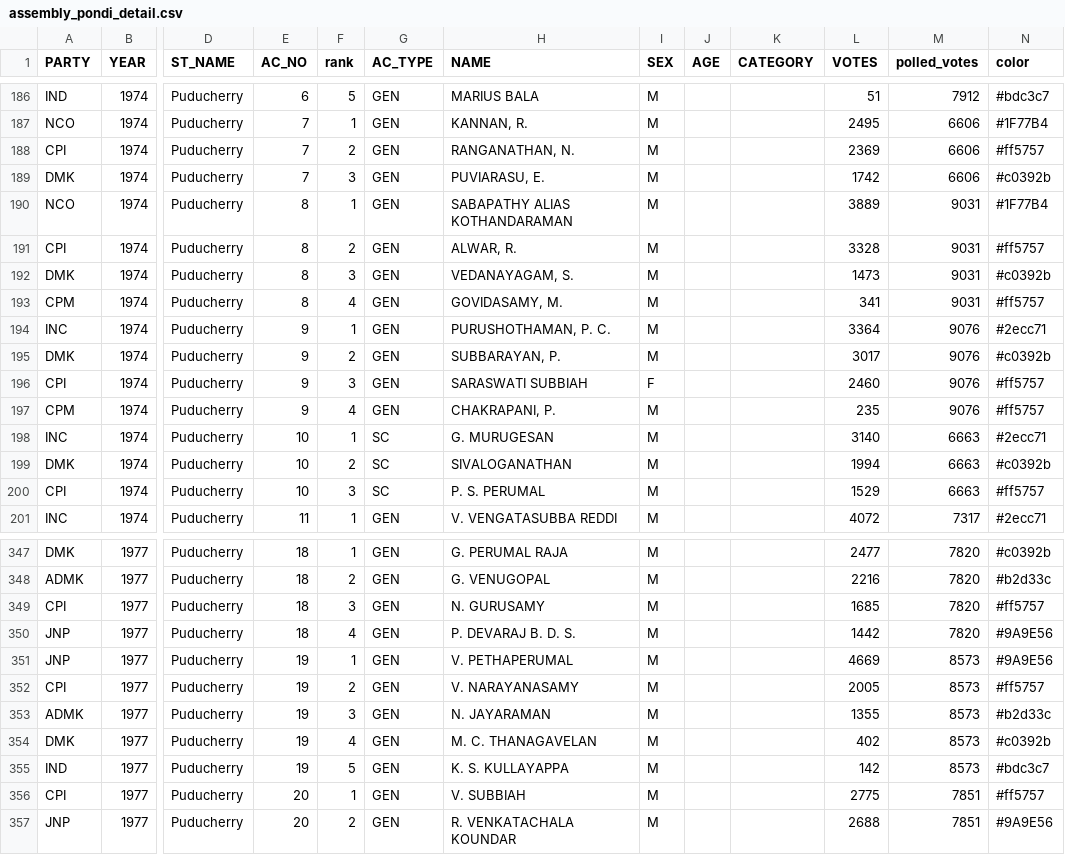
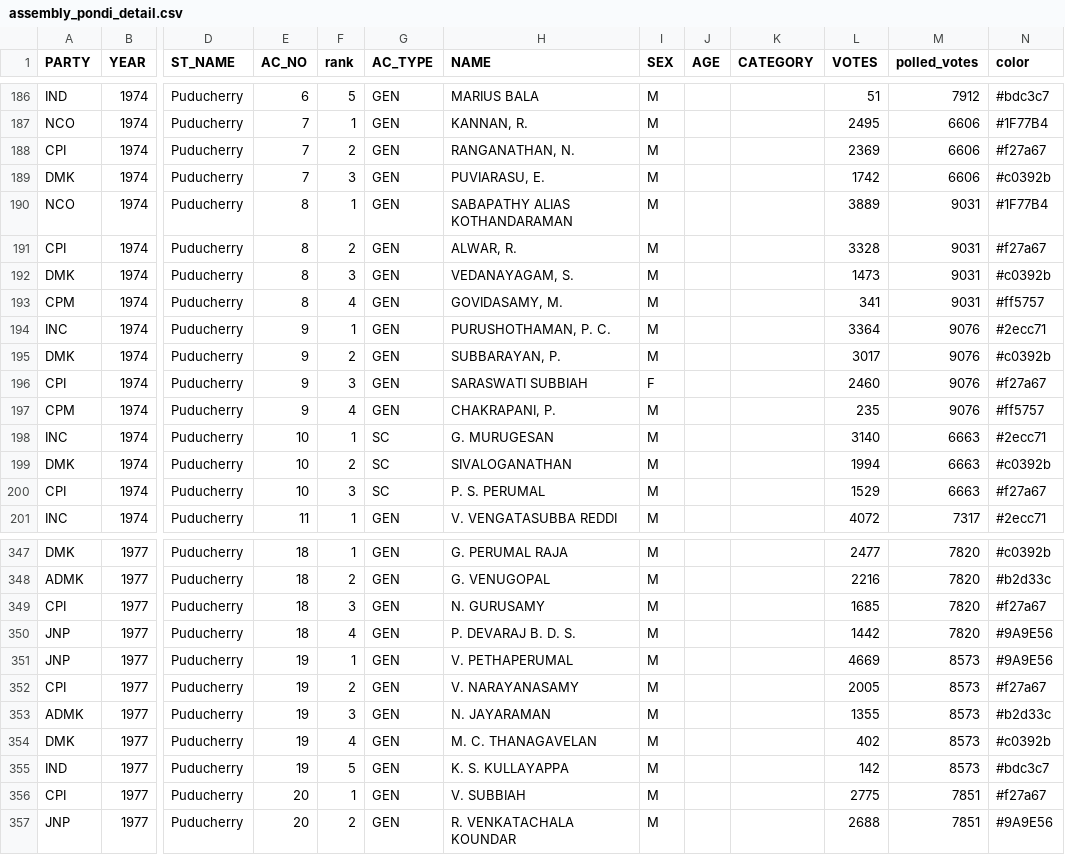
Before and after one commit to Data-Analytics/data-analytics.github.io, a CSV file: Election_Data/assembly_pondi_detail.csv, drawn as a sheet; only a part is shown, gaps mark what is left out; the diff covers the shown part only; the diff names each change by its address in the sheet, - before the commit and + after, or states it on an @@ line.

Commit message:
updated data colors

```diff
--- a/Election_Data/assembly_pondi_detail.csv
+++ b/Election_Data/assembly_pondi_detail.csv
-N188 (color): #ff5757
+N188 (color): #f27a67
-N191 (color): #ff5757
+N191 (color): #f27a67
-N196 (color): #ff5757
+N196 (color): #f27a67
-N200 (color): #ff5757
+N200 (color): #f27a67
-N349 (color): #ff5757
+N349 (color): #f27a67
-N352 (color): #ff5757
+N352 (color): #f27a67
-N356 (color): #ff5757
+N356 (color): #f27a67
```
Also changed, not shown: 64 edited cells elsewhere in this file, Election_Data/assembly_kerala_detail.csv, Election_Data/kerala_data.csv, 4 other files.
